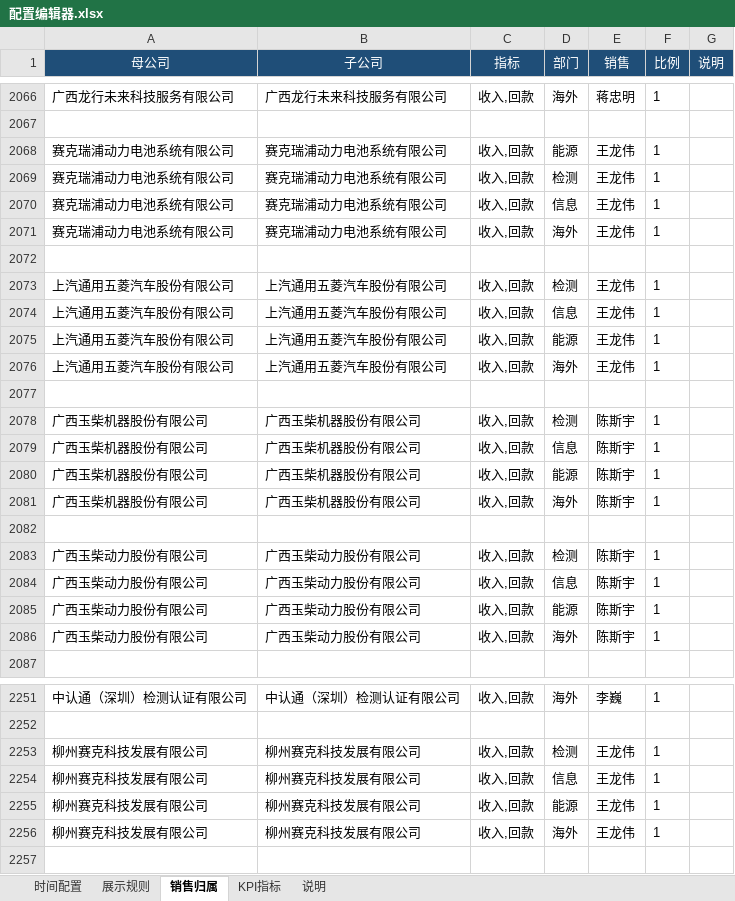
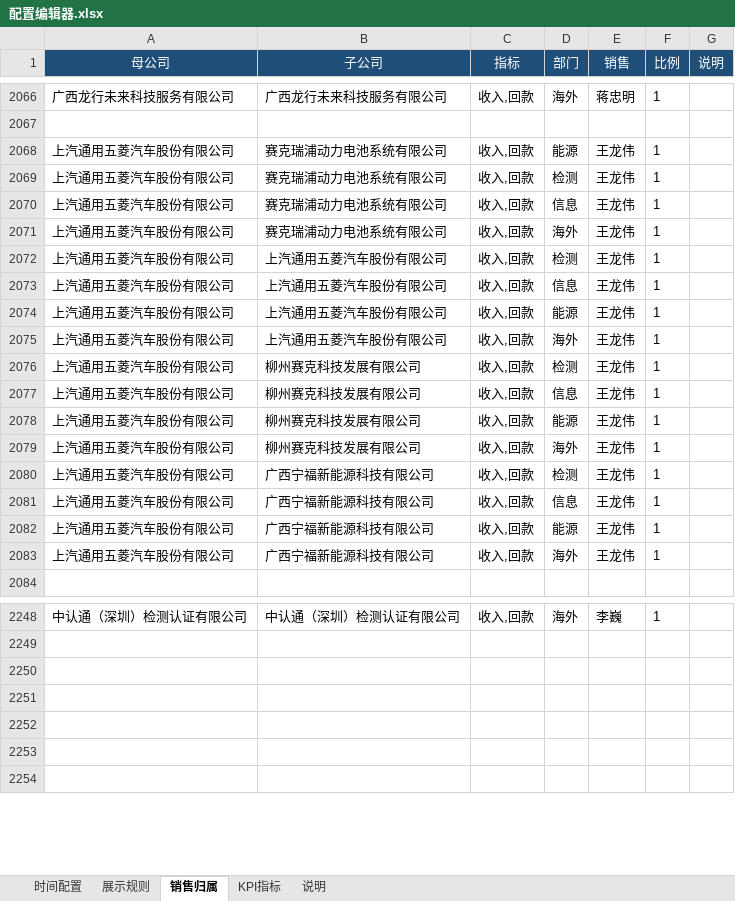
Before and after one commit to naohua168/Visual-Dashboard-System, an Excel workbook: config/配置编辑器.xlsx, sheet 销售归属, drawn as a sheet; only a part is shown, gaps mark what is left out; values as stored, in another font and other column widths than the file's, no borders; removed rows and columns are numbered as before the commit, all else as after; the diff covers the shown part only; the diff names each change by its address in the sheet, - before the commit and + after, or states it on an @@ line.

Commit message:
feat: 内置运行时免安装打包 + Excel总表sheet与文件夹名对齐 + 年基线内部交易过滤

```diff
--- a/config/配置编辑器.xlsx (sheet 销售归属)
+++ b/config/配置编辑器.xlsx (sheet 销售归属)
-A2068:A2071 (母公司): 赛克瑞浦动力电池系统有限公司
+A2068:A2071 (母公司): 上汽通用五菱汽车股份有限公司
-row 2072: (empty)
-row 2077: (empty)
-A2076:A2079 (母公司): 广西玉柴机器股份有限公司
+A2076:A2079 (母公司): 上汽通用五菱汽车股份有限公司
-B2076:B2079 (子公司): 广西玉柴机器股份有限公司
+B2076:B2079 (子公司): 柳州赛克科技发展有限公司
-E2076:E2079 (销售): 陈斯宇
+E2076:E2079 (销售): 王龙伟
-row 2082: (empty)
-A2080:A2083 (母公司): 广西玉柴动力股份有限公司
+A2080:A2083 (母公司): 上汽通用五菱汽车股份有限公司
-B2080:B2083 (子公司): 广西玉柴动力股份有限公司
+B2080:B2083 (子公司): 广西宁福新能源科技有限公司
-E2080:E2083 (销售): 陈斯宇
+E2080:E2083 (销售): 王龙伟
-row 2250: 柳州赛克科技发展有限公司 | 柳州赛克科技发展有限公司 | 收入,回款 | 检测 | 王龙伟 | 1
+row 2250: (empty)
-row 2251: 柳州赛克科技发展有限公司 | 柳州赛克科技发展有限公司 | 收入,回款 | 信息 | 王龙伟 | 1
+row 2251: (empty)
-row 2252: 柳州赛克科技发展有限公司 | 柳州赛克科技发展有限公司 | 收入,回款 | 能源 | 王龙伟 | 1
+row 2252: (empty)
-row 2253: 柳州赛克科技发展有限公司 | 柳州赛克科技发展有限公司 | 收入,回款 | 海外 | 王龙伟 | 1
+row 2253: (empty)
```
Also changed, not shown: 24 edited cells elsewhere in this sheet, 11 other files.
